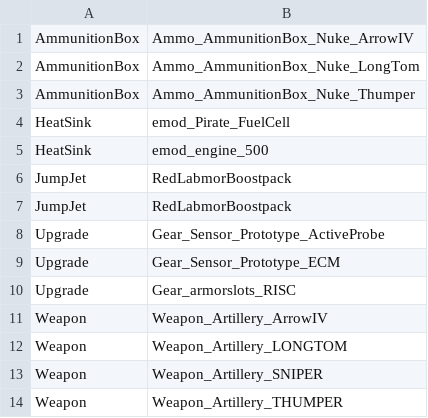
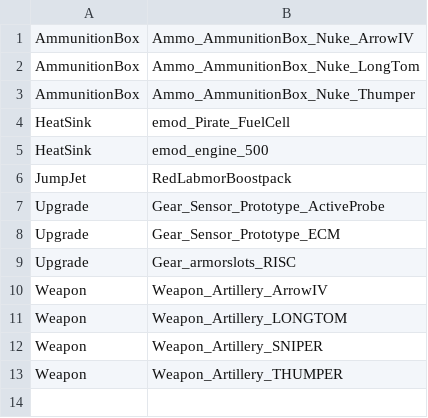
Before and after one commit to kaizhu256/roguetech-cheat, a CSV file: shopitem.csv, drawn as a sheet.

```diff
--- a/shopitem.csv
+++ b/shopitem.csv
@@ -6,3 +6,2 @@ HeatSink,emod_engine_500
 JumpJet,RedLabmorBoostpack
-JumpJet,RedLabmorBoostpack
 Upgrade,Gear_Sensor_Prototype_ActiveProbe
```
